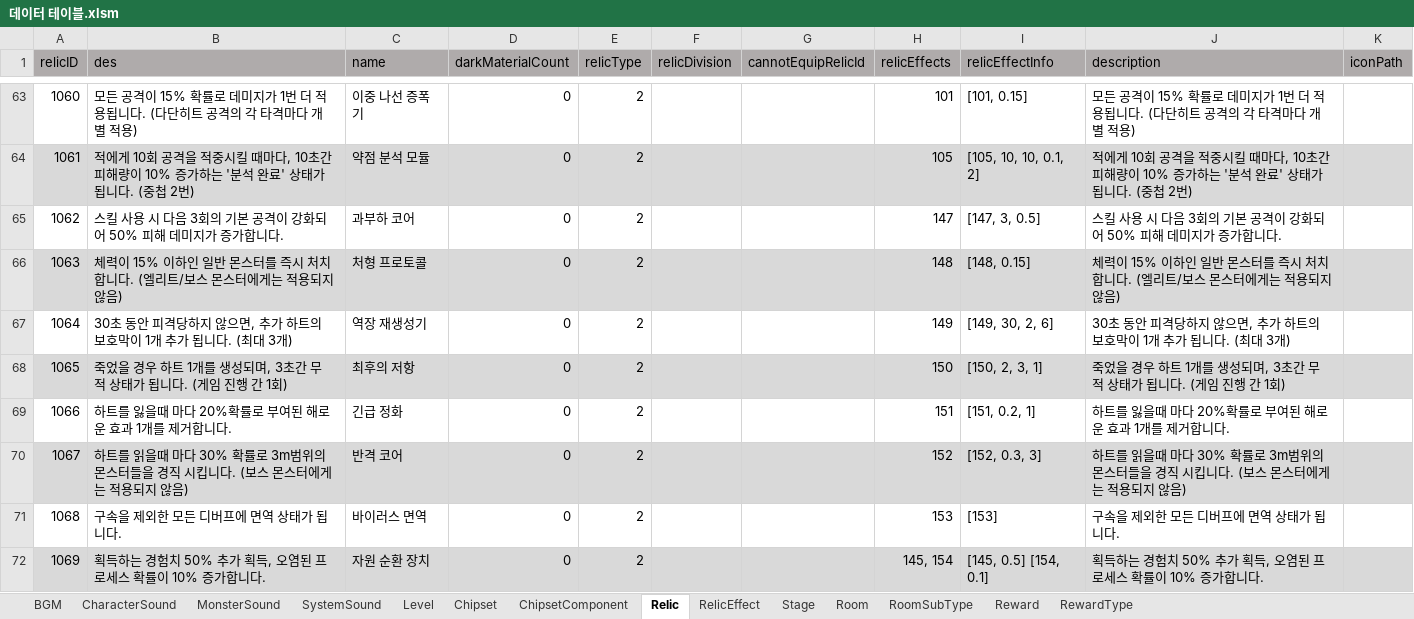
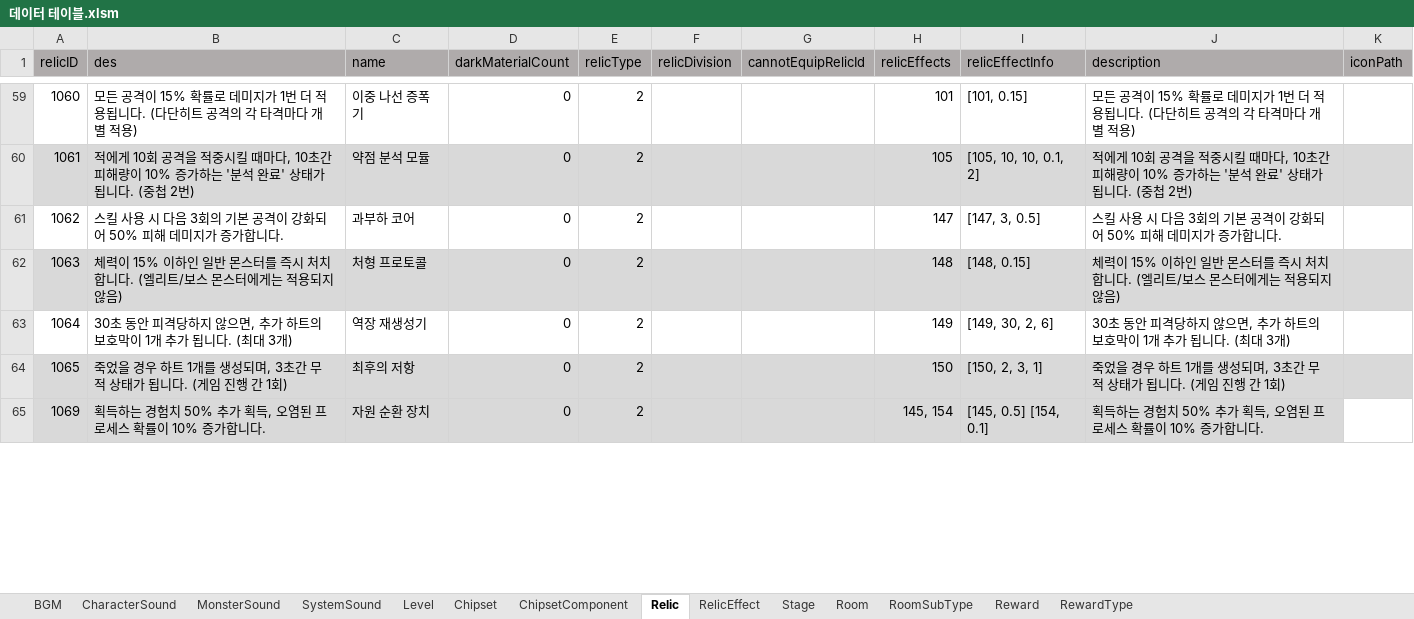
Before and after one commit to coil38/2025-2_Space, an Excel workbook: Documents/데이터 테이블.xlsm, sheet Relic, drawn as a sheet; only a part is shown, gaps mark what is left out; values as stored, in another font and other column widths than the file's, no borders; removed rows and columns are numbered as before the commit, all else as after; the diff covers the shown part only; the diff names each change by its address in the sheet, - before the commit and + after, or states it on an @@ line.

```diff
--- a/Documents/데이터 테이블.xlsm (sheet Relic)
+++ b/Documents/데이터 테이블.xlsm (sheet Relic)
-row 69: 1066 | 하트를 잃을때 마다 20%확률로 부여된 해로운 효과 1개를 제거합니다. | 긴급 정화 | 0 | 2 |  |  | 151 | [151, 0.2, 1] | 하트를 잃을때 마다 20%확률로 부여된 해로운 효과 1개를 제거합니다.
-row 70: 1067 | 하트를 읽을때 마다 30% 확률로 3m범위의 몬스터들을 경직 시킵니다. (보스 몬스터에게는 적용되지 않음) | 반격 코어 | 0 | 2 |  |  | 152 | [152, 0.3, 3] | 하트를 읽을때 마다 30% 확률로 3m범위의 몬스터들을 경직 시킵니다. (보스 몬스터에게는 적용되지 않음)
-row 71: 1068 | 구속을 제외한 모든 디버프에 면역 상태가 됩니다. | 바이러스 면역 | 0 | 2 |  |  | 153 | [153] | 구속을 제외한 모든 디버프에 면역 상태가 됩니다.
-K65 fill: #D9D9D9
+K65 fill: none
```
Also changed, not shown: 4 removed rows and cell formats elsewhere in this sheet, sheet RelicEffect, 23 other files.
